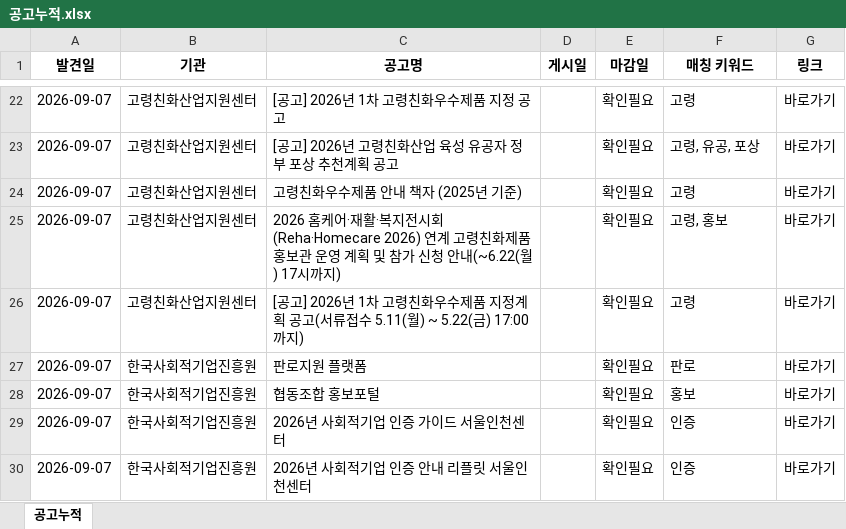
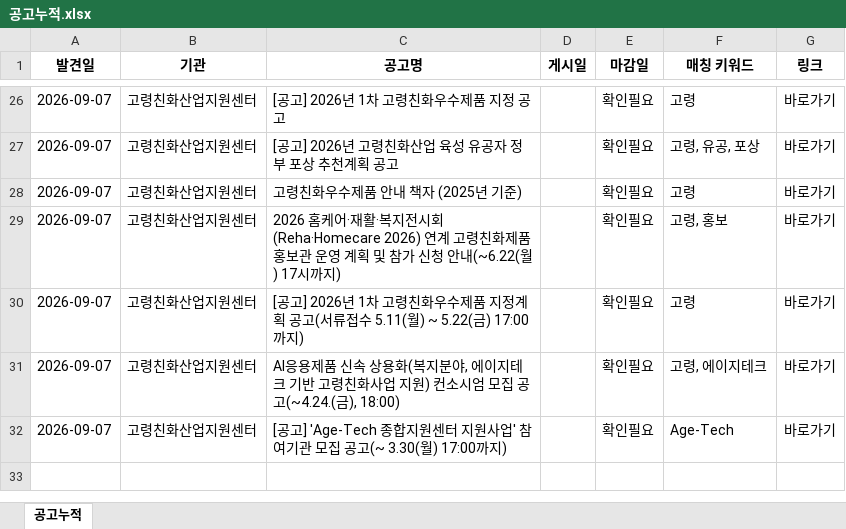
Before and after one commit to DOYUN07/09.07New-Research-Automation, an Excel workbook: out/공고누적.xlsx, sheet 공고누적, drawn as a sheet; only a part is shown, gaps mark what is left out; values as stored, in another font and other column widths than the file's, no borders; addresses are those after the commit; the diff covers the shown part only; the diff names each change by its address in the sheet, - before the commit and + after, or states it on an @@ line.

```diff
--- a/out/공고누적.xlsx (sheet 공고누적)
+++ b/out/공고누적.xlsx (sheet 공고누적)
@@ row 27 moved to row 22: 2026-09-07 @@
@@ row 28 moved to row 23: 2026-09-07 @@
-B31:B32 (기관): 한국사회적기업진흥원
+B31:B32 (기관): 고령친화산업지원센터
-C31 (공고명): 2026년 사회적기업 인증 가이드 서울인천센터
+C31 (공고명): AI응용제품 신속 상용화(복지분야, 에이지테크 기반 고령친화사업 지원) 컨소시엄 모집 공고(~4.24.(금), 18:00)
-F31 (매칭 키워드): 인증
+F31 (매칭 키워드): 고령, 에이지테크
-C32 (공고명): 2026년 사회적기업 인증 안내 리플릿 서울인천센터
+C32 (공고명): [공고] 'Age-Tech 종합지원센터 지원사업' 참여기관 모집 공고(~ 3.30(월) 17:00까지)
-F32 (매칭 키워드): 인증
+F32 (매칭 키워드): Age-Tech
```
Also changed, not shown: 2 added rows and 6 moved rows elsewhere in this sheet, 공고누적.xlsx, 2 other files.
